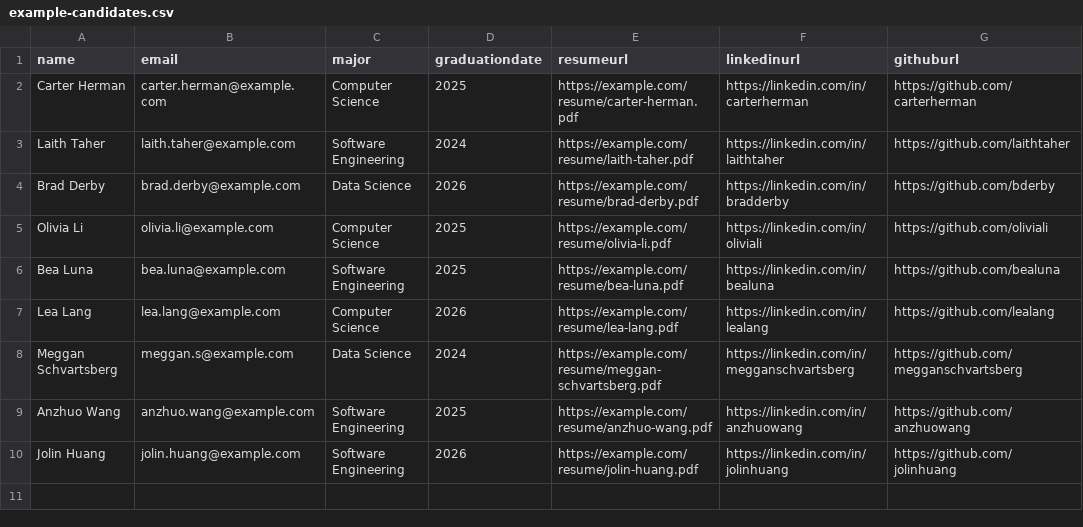
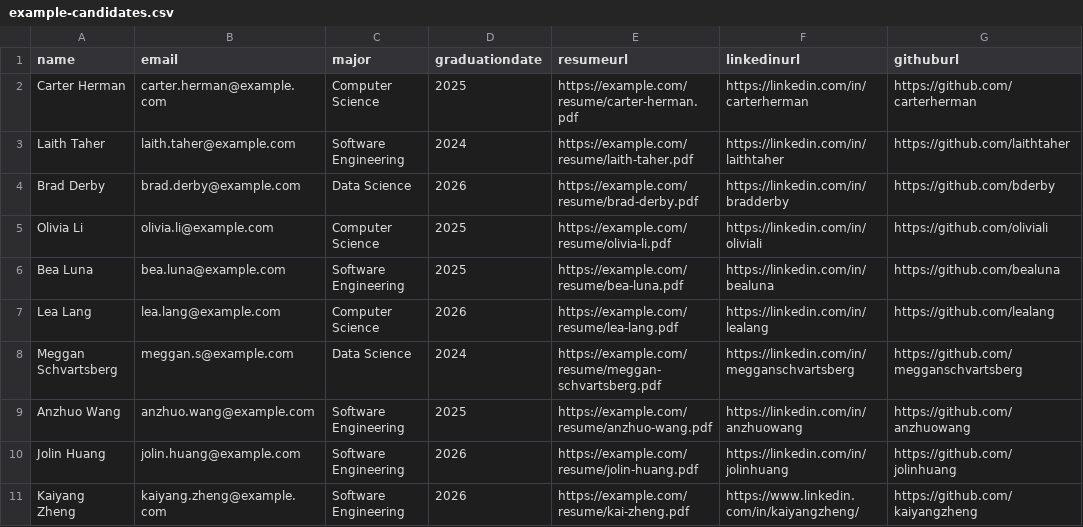
Before and after one commit to sandboxnu/sarge, a CSV file: public/example-candidates.csv, drawn as a sheet.

Commit message:
add example data to candidates csv

```diff
--- a/public/example-candidates.csv
+++ b/public/example-candidates.csv
@@ -10 +10,2 @@ Anzhuo Wang,anzhuo.wang@example.com,Software Engineering,2025,https://example.co
 Jolin Huang,jolin.huang@example.com,Software Engineering,2026,https://example.com/resume/jolin-huang.pdf,https://linkedin.com/in/jolinhuang,https://github.com/jolinhuang
+Kaiyang Zheng,kaiyang.zheng@example.com,Software Engineering,2026,https://example.com/resume/kai-zheng.pdf,https://www.linkedin.com/in/kaiyangzheng/,https://github.com/kaiyangzheng
```
